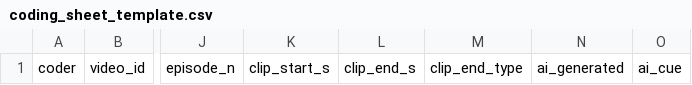
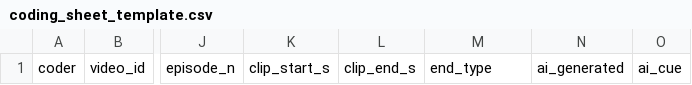
Before and after one commit to 81315003e-stack/shortvideo-foraging-feed, a CSV file: docs/coding_sheet_template.csv, drawn as a sheet; only a part is shown, gaps mark what is left out; the diff names each change by its address in the sheet, - before the commit and + after, or states it on an @@ line.

```diff
--- a/docs/coding_sheet_template.csv
+++ b/docs/coding_sheet_template.csv
-M1: clip_end_type
+M1: end_type
```
Also changed, not shown: 3 other files.
